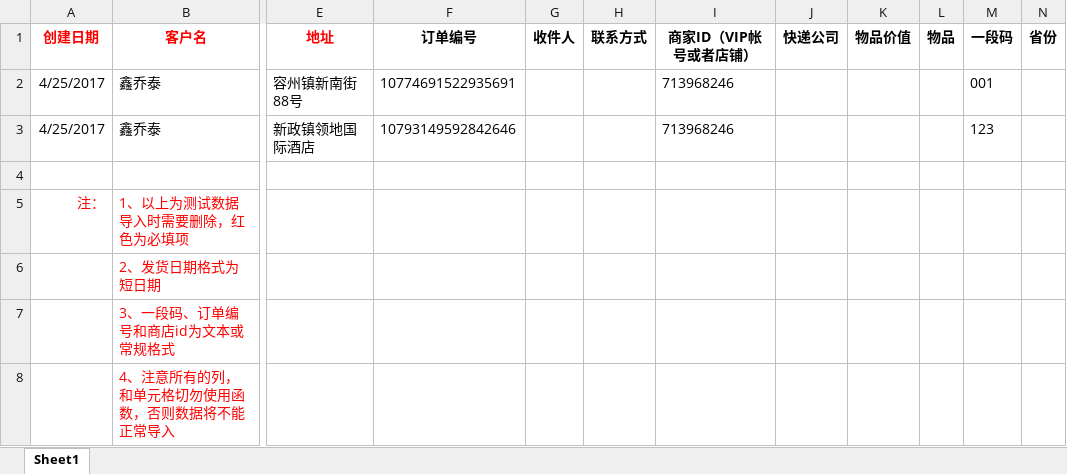
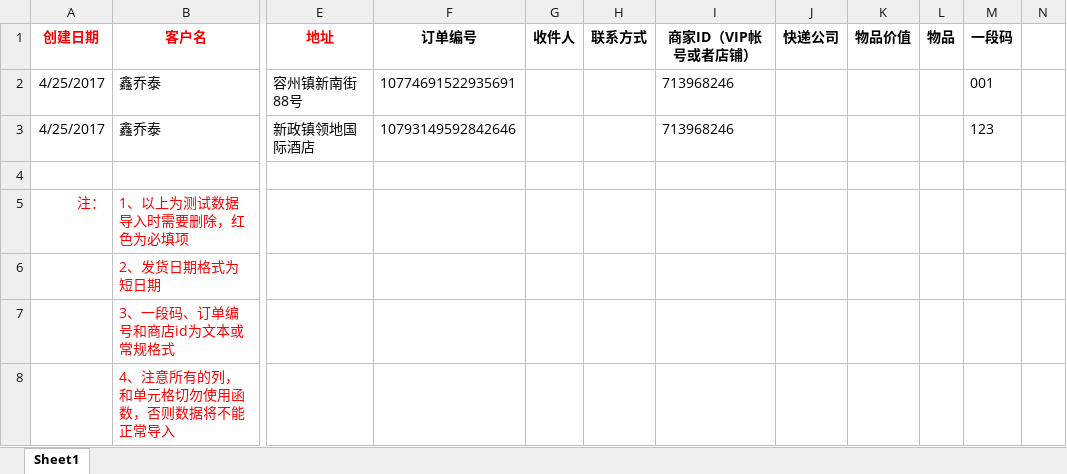
Before and after one commit to zacklin923/check, an Excel workbook: check/src/main/webapp/file/数据源导入模板.xlsx, sheet Sheet1, drawn as a sheet; only a part is shown, gaps mark what is left out; values as stored, in another font and other column widths than the file's, no borders; the diff names each change by its address in the sheet, - before the commit and + after, or states it on an @@ line.

```diff
--- a/check/src/main/webapp/file/数据源导入模板.xlsx (sheet Sheet1)
+++ b/check/src/main/webapp/file/数据源导入模板.xlsx (sheet Sheet1)
-N1: 省份
+N1: (empty)
```
Also changed, not shown: 27 other files.
